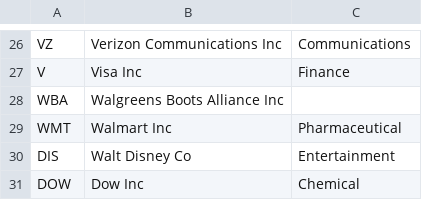
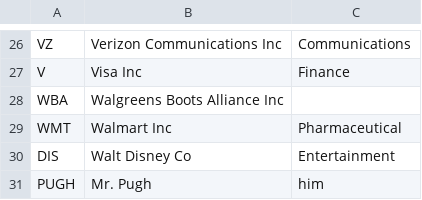
Before and after one commit to i30101/APCSA-FINAL, a CSV file: data/companies.csv, drawn as a sheet; only a part is shown, gaps mark what is left out.

```diff
--- a/data/companies.csv
+++ b/data/companies.csv
@@ -30,2 +30,2 @@ WMT,Walmart Inc,Pharmaceutical
 DIS,Walt Disney Co,Entertainment
-DOW,Dow Inc,Chemical
+PUGH,Mr. Pugh,him
```
Also changed, not shown: data/month-history.csv, 13 other files.
